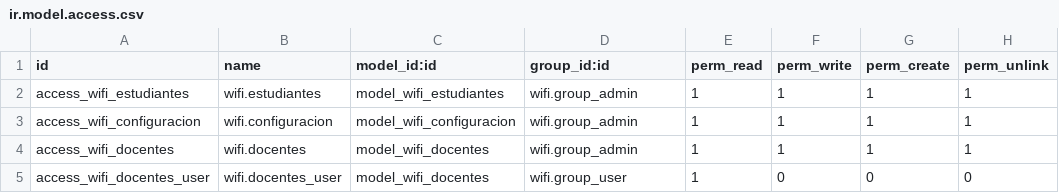
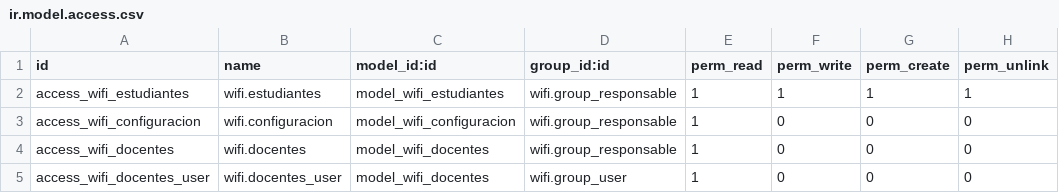
Before and after one commit to SOSTecnico/Odoo_PuceSD, a CSV file: custom_addons/Bitacora/wifi/security/ir.model.access.csv, drawn as a sheet.

Commit message:
Agregado Perfil Responsable

```diff
--- a/custom_addons/Bitacora/wifi/security/ir.model.access.csv
+++ b/custom_addons/Bitacora/wifi/security/ir.model.access.csv
@@ -1,5 +1,5 @@
 id,name,model_id:id,group_id:id,perm_read,perm_write,perm_create,perm_unlink
-access_wifi_estudiantes,wifi.estudiantes,model_wifi_estudiantes,wifi.group_admin,1,1,1,1
-access_wifi_configuracion,wifi.configuracion,model_wifi_configuracion,wifi.group_admin,1,1,1,1
-access_wifi_docentes,wifi.docentes,model_wifi_docentes,wifi.group_admin,1,1,1,1
+access_wifi_estudiantes,wifi.estudiantes,model_wifi_estudiantes,wifi.group_responsable,1,1,1,1
+access_wifi_configuracion,wifi.configuracion,model_wifi_configuracion,wifi.group_responsable,1,0,0,0
+access_wifi_docentes,wifi.docentes,model_wifi_docentes,wifi.group_responsable,1,0,0,0
 access_wifi_docentes_user,wifi.docentes_user,model_wifi_docentes,wifi.group_user,1,0,0,0
```
Also changed, not shown: 1 other file.
